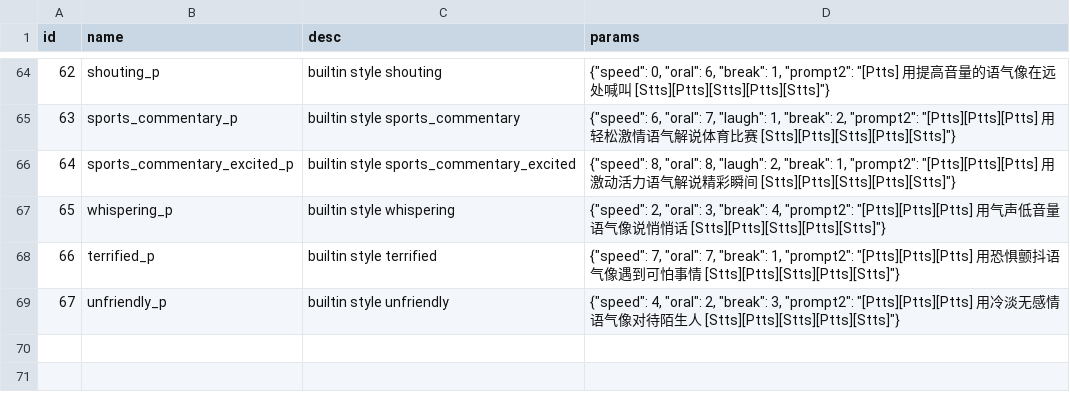
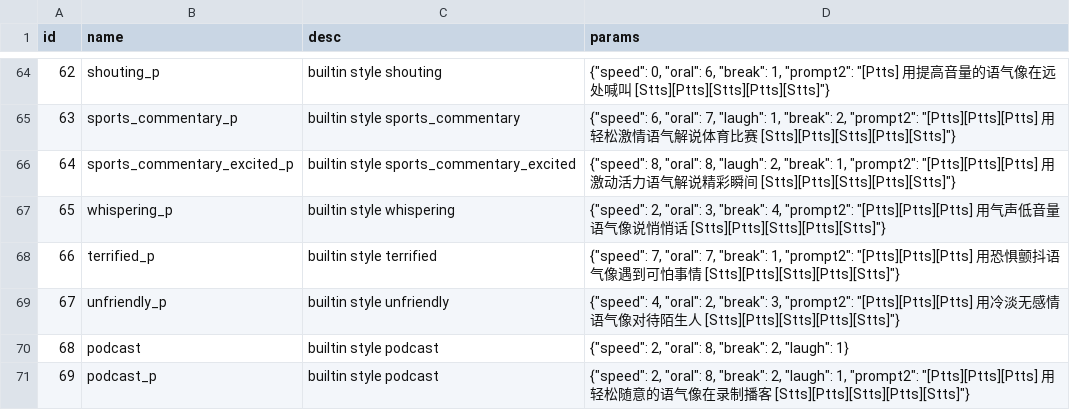
Before and after one commit to lenML/Speech-AI-Forge, a CSV file: data/styles.csv, drawn as a sheet; only a part is shown, gaps mark what is left out; the diff names each change by its address in the sheet, - before the commit and + after, or states it on an @@ line.

Commit message:
:bento: add `podcast` `podcast_p` style

```diff
--- a/data/styles.csv
+++ b/data/styles.csv
+row 70: 68 | podcast | builtin style podcast | {"speed": 2, "oral": 8, "break": 2, "laugh": 1}
+row 71: 69 | podcast_p | builtin style podcast | {"speed": 2, "oral": 8, "break": 2, "laugh": 1, "prompt2": "[Ptts][Ptts][Ptts] 用轻松随意的语气像在录制播客 [Stts][Ptts][Stts][Ptts][Stts]"}
```
Also changed, not shown: 1 other file.
